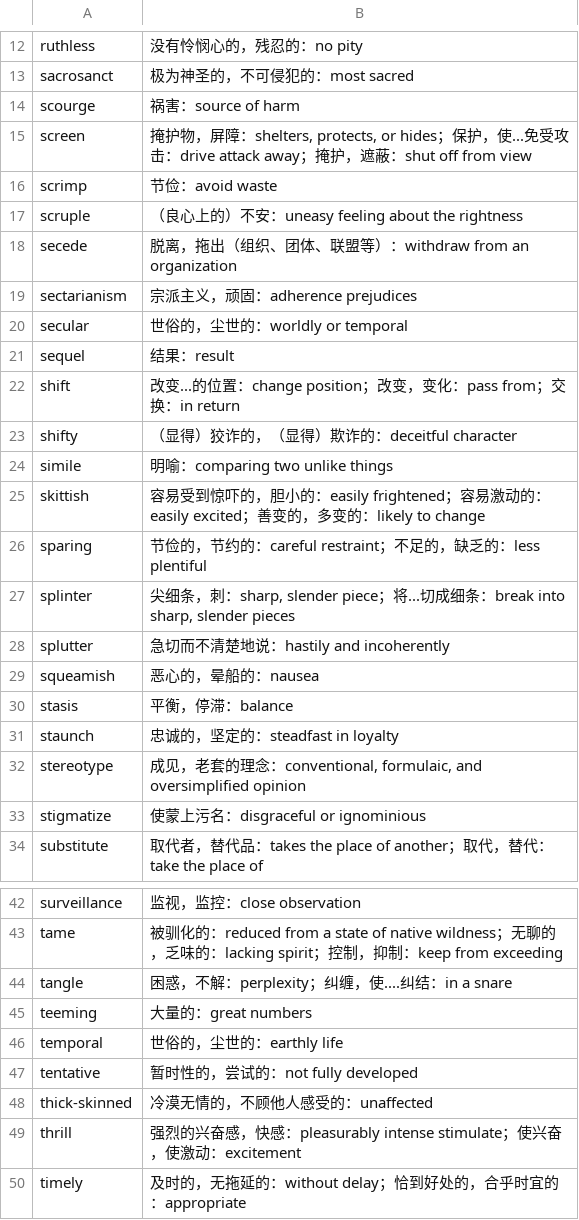
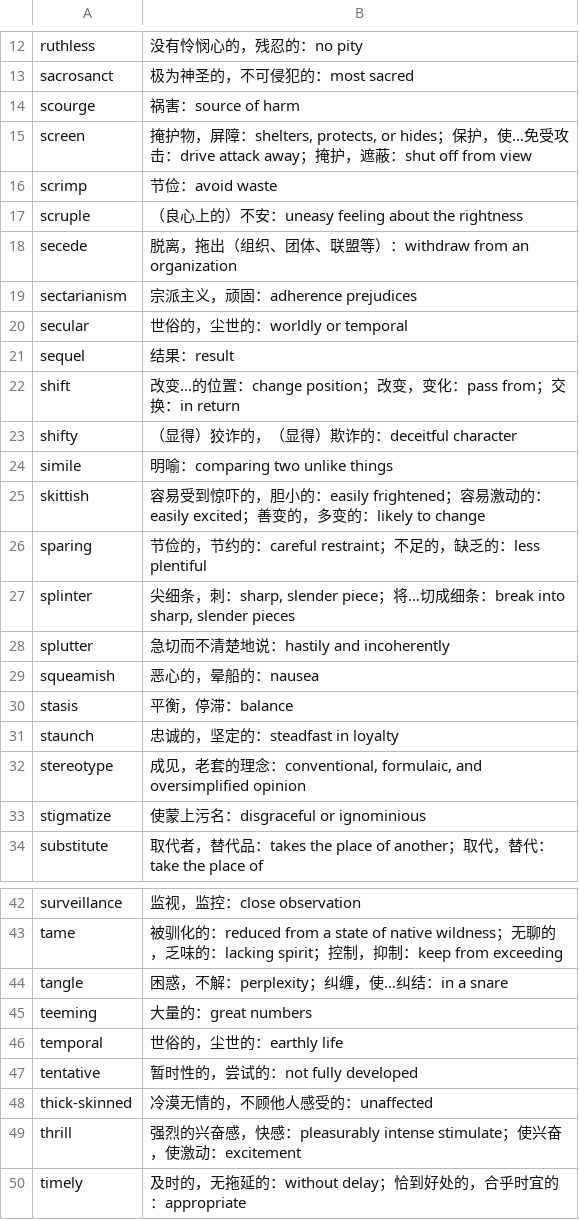
Before and after one commit to fossilet/yaoniming3k, a CSV file: 31.csv, drawn as a sheet; only a part is shown, gaps mark what is left out.

```diff
--- a/31.csv
+++ b/31.csv
@@ -14,3 +14,3 @@ sacrosanct	极为神圣的，不可侵犯的：most sacred
 scourge	祸害：source of harm
-screen	掩护物，屏障：shelters, protects, or hides；保护，使...免受攻击：drive attack away；掩护，遮蔽：shut off from view
+screen	掩护物，屏障：shelters, protects, or hides；保护，使…免受攻击：drive attack away；掩护，遮蔽：shut off from view
 scrimp	节俭：avoid waste
@@ -21,3 +21,3 @@ secular	世俗的，尘世的：worldly or temporal
 sequel	结果：result
-shift	改变...的位置：change position；改变，变化：pass from；交换：in return
+shift	改变…的位置：change position；改变，变化：pass from；交换：in return
 shifty	（显得）狡诈的，（显得）欺诈的：deceitful character
@@ -26,3 +26,3 @@ skittish	容易受到惊吓的，胆小的：easily frightened；容易激动的
 sparing	节俭的，节约的：careful restraint；不足的，缺乏的：less plentiful
-splinter	尖细条，刺：sharp, slender piece；将...切成细条：break into sharp, slender pieces
+splinter	尖细条，刺：sharp, slender piece；将…切成细条：break into sharp, slender pieces
 splutter	急切而不清楚地说：hastily and incoherently
@@ -43,3 +43,3 @@ surveillance	监视，监控：close observation
 tame	被驯化的：reduced from a state of native wildness；无聊的，乏味的：lacking spirit；控制，抑制：keep from exceeding
-tangle	困惑，不解：perplexity；纠缠，使....纠结：in a snare
+tangle	困惑，不解：perplexity；纠缠，使…纠结：in a snare
 teeming	大量的：great numbers
```
Also changed, not shown: 02.csv, 21.csv, 10 other files.
